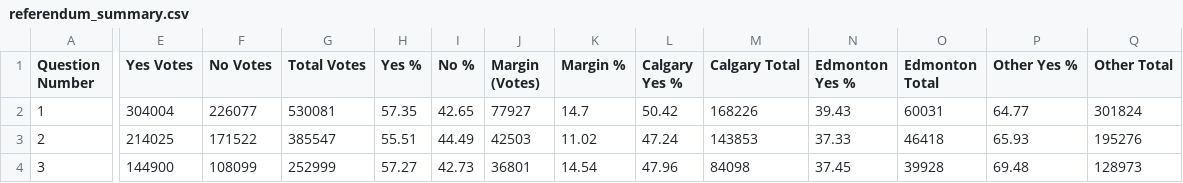
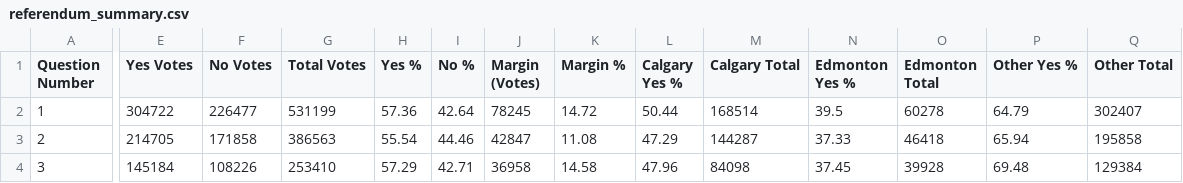
Before and after one commit to J7892/abresults, a CSV file: data/referendum_summary.csv, drawn as a sheet; only a part is shown, gaps mark what is left out; the diff covers the shown part only; the diff names each change by its address in the sheet, - before the commit and + after, or states it on an @@ line.

```diff
--- a/data/referendum_summary.csv
+++ b/data/referendum_summary.csv
-E2 (Yes Votes): 304004
+E2 (Yes Votes): 304722
-F2 (No Votes): 226077
+F2 (No Votes): 226477
-G2 (Total Votes): 530081
+G2 (Total Votes): 531199
-H2 (Yes %): 57.35
+H2 (Yes %): 57.36
-I2 (No %): 42.65
+I2 (No %): 42.64
-J2 (Margin (Votes)): 77927
+J2 (Margin (Votes)): 78245
-K2 (Margin %): 14.7
+K2 (Margin %): 14.72
-L2 (Calgary Yes %): 50.42
+L2 (Calgary Yes %): 50.44
-M2 (Calgary Total): 168226
+M2 (Calgary Total): 168514
-N2 (Edmonton Yes %): 39.43
+N2 (Edmonton Yes %): 39.5
-O2 (Edmonton Total): 60031
+O2 (Edmonton Total): 60278
-P2 (Other Yes %): 64.77
+P2 (Other Yes %): 64.79
-Q2 (Other Total): 301824
+Q2 (Other Total): 302407
-E3 (Yes Votes): 214025
+E3 (Yes Votes): 214705
-F3 (No Votes): 171522
+F3 (No Votes): 171858
-G3 (Total Votes): 385547
+G3 (Total Votes): 386563
-H3 (Yes %): 55.51
+H3 (Yes %): 55.54
-I3 (No %): 44.49
+I3 (No %): 44.46
-J3 (Margin (Votes)): 42503
+J3 (Margin (Votes)): 42847
-K3 (Margin %): 11.02
+K3 (Margin %): 11.08
-L3 (Calgary Yes %): 47.24
+L3 (Calgary Yes %): 47.29
-M3 (Calgary Total): 143853
+M3 (Calgary Total): 144287
-P3 (Other Yes %): 65.93
+P3 (Other Yes %): 65.94
-Q3 (Other Total): 195276
+Q3 (Other Total): 195858
-E4 (Yes Votes): 144900
+E4 (Yes Votes): 145184
-F4 (No Votes): 108099
+F4 (No Votes): 108226
-G4 (Total Votes): 252999
+G4 (Total Votes): 253410
-H4 (Yes %): 57.27
+H4 (Yes %): 57.29
-I4 (No %): 42.73
+I4 (No %): 42.71
-J4 (Margin (Votes)): 36801
+J4 (Margin (Votes)): 36958
-K4 (Margin %): 14.54
+K4 (Margin %): 14.58
-Q4 (Other Total): 128973
+Q4 (Other Total): 129384
```
Also changed, not shown: 66 edited cells elsewhere in this file, data/riding_results.csv, 2 other files.
